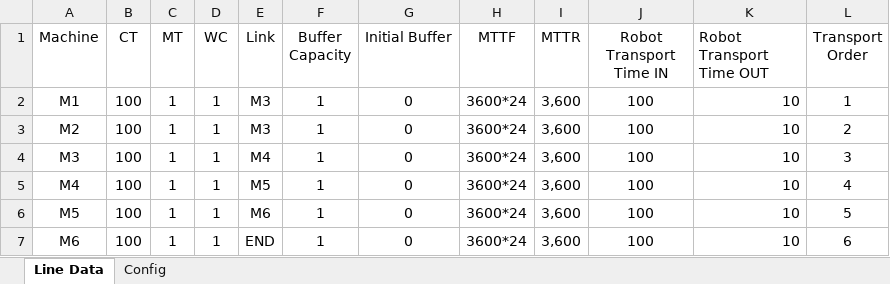
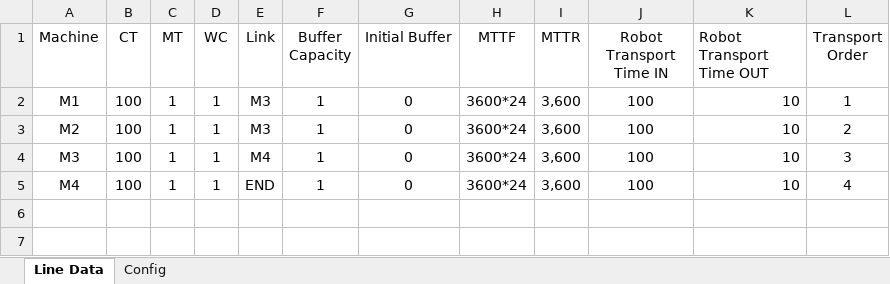
Before and after one commit to anasselhoud/PRODynamics, an Excel workbook: LineData.xlsx, sheet Line Data, drawn as a sheet; values as stored, in another font and other column widths than the file's, no borders; table styles not drawn; the diff names each change by its address in the sheet, - before the commit and + after, or states it on an @@ line.

```diff
--- a/LineData.xlsx (sheet Line Data)
+++ b/LineData.xlsx (sheet Line Data)
-E5 (Link): M5
+E5 (Link): END
-row 6: M5 | 100 | 1 | 1 | M6 | 1 | 0 | 3600*24 | 3,600 | 100 | 10 | 5
-row 7: M6 | 100 | 1 | 1 | END | 1 | 0 | 3600*24 | 3,600 | 100 | 10 | 6
```
Also changed, not shown: 2 other files.
